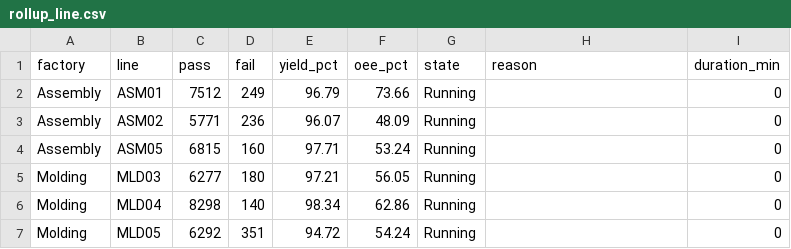
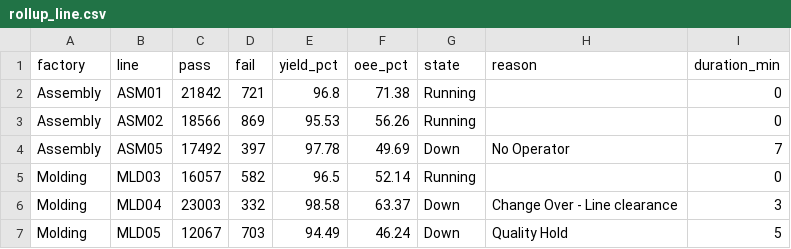
Before and after one commit to todd-cpme/ClearOEEDemo, a CSV file: data/rollup_line.csv, drawn as a sheet; only a part is shown; the diff covers the shown part only.

```diff
--- a/data/rollup_line.csv
+++ b/data/rollup_line.csv
@@ -1,7 +1,7 @@
 factory,line,pass,fail,yield_pct,oee_pct,state,reason,duration_min
-Assembly,ASM01,7512,249,96.79,73.66,Running,,0
-Assembly,ASM02,5771,236,96.07,48.09,Running,,0
-Assembly,ASM05,6815,160,97.71,53.24,Running,,0
-Molding,MLD03,6277,180,97.21,56.05,Running,,0
-Molding,MLD04,8298,140,98.34,62.86,Running,,0
-Molding,MLD05,6292,351,94.72,54.24,Running,,0
+Assembly,ASM01,21842,721,96.8,71.38,Running,,0
+Assembly,ASM02,18566,869,95.53,56.26,Running,,0
+Assembly,ASM05,17492,397,97.78,49.69,Down,No Operator,7
+Molding,MLD03,16057,582,96.5,52.14,Running,,0
+Molding,MLD04,23003,332,98.58,63.37,Down,Change Over - Line clearance,3
+Molding,MLD05,12067,703,94.49,46.24,Down,Quality Hold,5
```
Also changed, not shown: 78 edited cells elsewhere in this file, data/events.csv, data/rollup_factory.csv, 3 other files.
